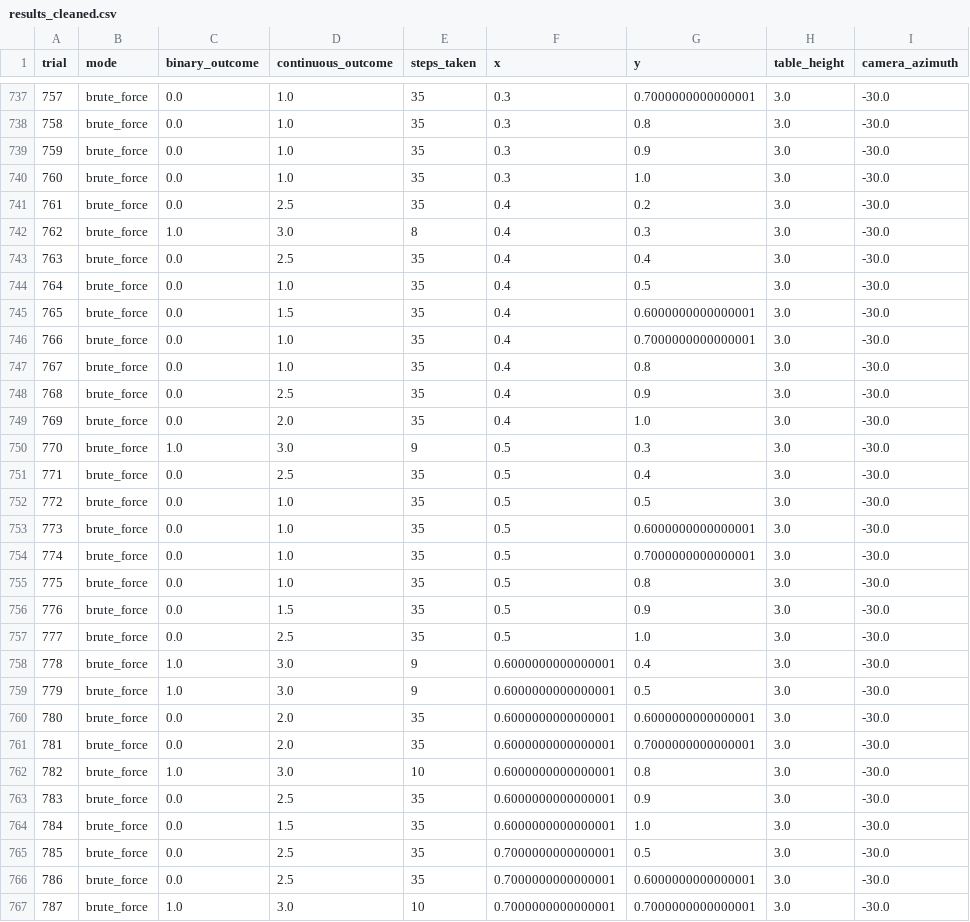
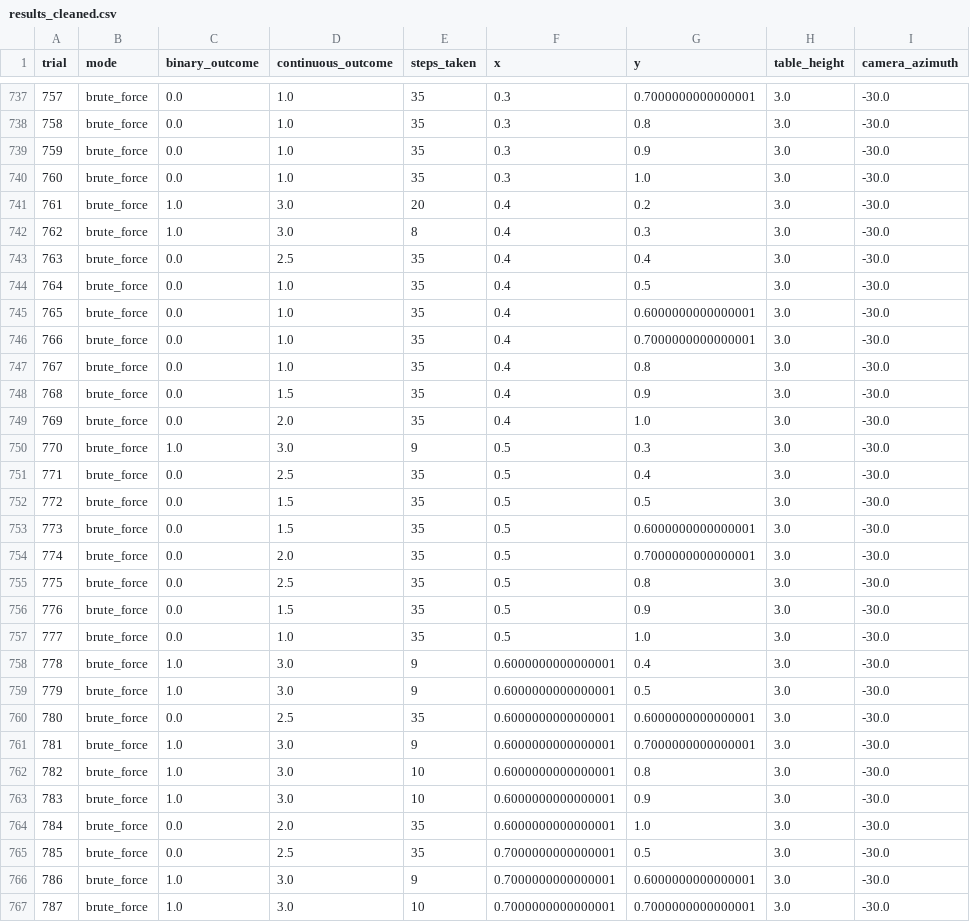
Before and after one commit to iamandrewliao/active-testing, a CSV file: results/uprightcup_bruteforce/results_cleaned.csv, drawn as a sheet; only a part is shown, gaps mark what is left out; the diff covers the shown part only; the diff names each change by its address in the sheet, - before the commit and + after, or states it on an @@ line.

```diff
--- a/results/uprightcup_bruteforce/results_cleaned.csv
+++ b/results/uprightcup_bruteforce/results_cleaned.csv
-C741 (binary_outcome): 0.0
+C741 (binary_outcome): 1.0
-D741 (continuous_outcome): 2.5
+D741 (continuous_outcome): 3.0
-E741 (steps_taken): 35
+E741 (steps_taken): 20
-D745 (continuous_outcome): 1.5
+D745 (continuous_outcome): 1.0
-D748 (continuous_outcome): 2.5
+D748 (continuous_outcome): 1.5
-D752:D753 (continuous_outcome): 1.0
+D752:D753 (continuous_outcome): 1.5
-D754 (continuous_outcome): 1.0
+D754 (continuous_outcome): 2.0
-D755 (continuous_outcome): 1.0
+D755 (continuous_outcome): 2.5
-D757 (continuous_outcome): 2.5
+D757 (continuous_outcome): 1.0
-D760 (continuous_outcome): 2.0
+D760 (continuous_outcome): 2.5
-C761 (binary_outcome): 0.0
+C761 (binary_outcome): 1.0
-D761 (continuous_outcome): 2.0
+D761 (continuous_outcome): 3.0
-E761 (steps_taken): 35
+E761 (steps_taken): 9
-C763 (binary_outcome): 0.0
+C763 (binary_outcome): 1.0
-D763 (continuous_outcome): 2.5
+D763 (continuous_outcome): 3.0
-E763 (steps_taken): 35
+E763 (steps_taken): 10
-D764 (continuous_outcome): 1.5
+D764 (continuous_outcome): 2.0
-C766 (binary_outcome): 0.0
+C766 (binary_outcome): 1.0
-D766 (continuous_outcome): 2.5
+D766 (continuous_outcome): 3.0
-E766 (steps_taken): 35
+E766 (steps_taken): 9
```
Also changed, not shown: 115 edited cells elsewhere in this file, results/putgreeninpot_bruteforce/results.csv, results/uprightcup_bruteforce/missing_from_results_outcome.csv, 1 other file.
